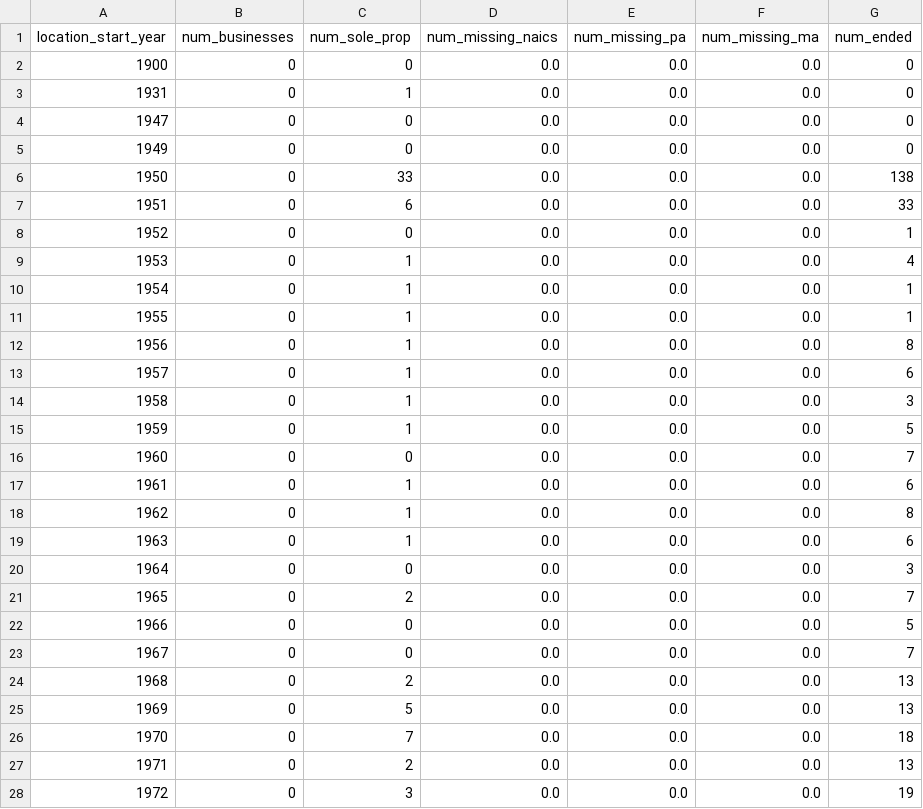
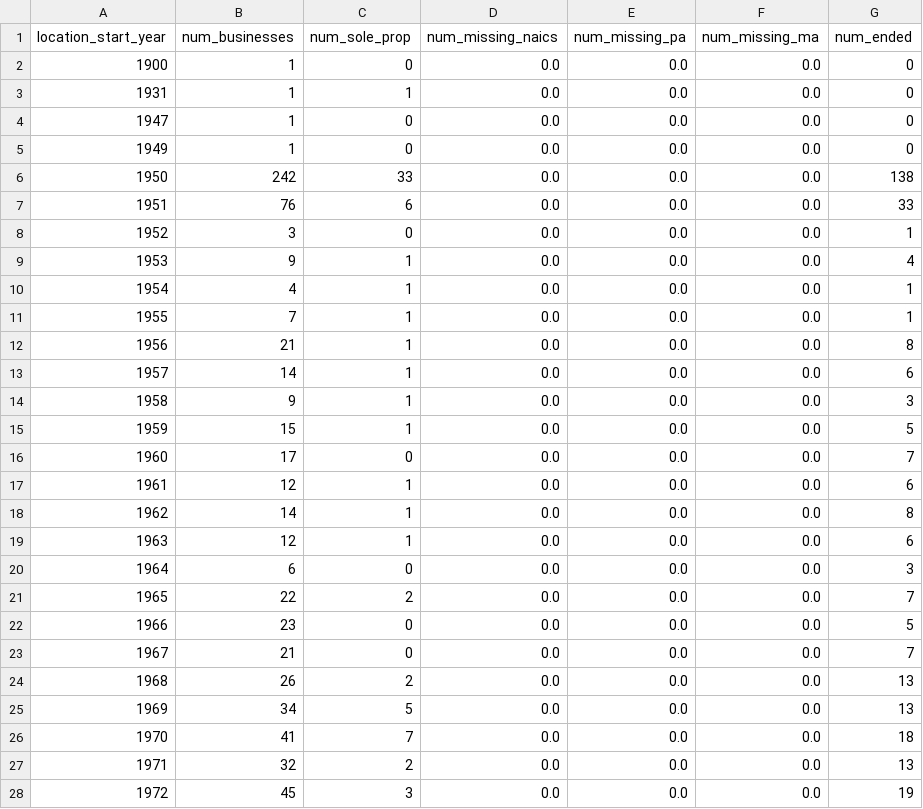
Before and after one commit to jfish-fishj/boring_cities, a CSV file: qc/baton_rouge_start_year_agg.csv, drawn as a sheet; only a part is shown; the diff covers the shown part only.

```diff
--- a/qc/baton_rouge_start_year_agg.csv
+++ b/qc/baton_rouge_start_year_agg.csv
@@ -1,28 +1,28 @@
 location_start_year,num_businesses,num_sole_prop,num_missing_naics,num_missing_pa,num_missing_ma,num_ended
-1900,0,0,0.0,0.0,0.0,0
-1931,0,1,0.0,0.0,0.0,0
-1947,0,0,0.0,0.0,0.0,0
-1949,0,0,0.0,0.0,0.0,0
-1950,0,33,0.0,0.0,0.0,138
-1951,0,6,0.0,0.0,0.0,33
-1952,0,0,0.0,0.0,0.0,1
-1953,0,1,0.0,0.0,0.0,4
-1954,0,1,0.0,0.0,0.0,1
-1955,0,1,0.0,0.0,0.0,1
-1956,0,1,0.0,0.0,0.0,8
-1957,0,1,0.0,0.0,0.0,6
-1958,0,1,0.0,0.0,0.0,3
-1959,0,1,0.0,0.0,0.0,5
-1960,0,0,0.0,0.0,0.0,7
-1961,0,1,0.0,0.0,0.0,6
-1962,0,1,0.0,0.0,0.0,8
-1963,0,1,0.0,0.0,0.0,6
-1964,0,0,0.0,0.0,0.0,3
-1965,0,2,0.0,0.0,0.0,7
-1966,0,0,0.0,0.0,0.0,5
-1967,0,0,0.0,0.0,0.0,7
-1968,0,2,0.0,0.0,0.0,13
-1969,0,5,0.0,0.0,0.0,13
-1970,0,7,0.0,0.0,0.0,18
-1971,0,2,0.0,0.0,0.0,13
-1972,0,3,0.0,0.0,0.0,19
+1900,1,0,0.0,0.0,0.0,0
+1931,1,1,0.0,0.0,0.0,0
+1947,1,0,0.0,0.0,0.0,0
+1949,1,0,0.0,0.0,0.0,0
+1950,242,33,0.0,0.0,0.0,138
+1951,76,6,0.0,0.0,0.0,33
+1952,3,0,0.0,0.0,0.0,1
+1953,9,1,0.0,0.0,0.0,4
+1954,4,1,0.0,0.0,0.0,1
+1955,7,1,0.0,0.0,0.0,1
+1956,21,1,0.0,0.0,0.0,8
+1957,14,1,0.0,0.0,0.0,6
+1958,9,1,0.0,0.0,0.0,3
+1959,15,1,0.0,0.0,0.0,5
+1960,17,0,0.0,0.0,0.0,7
+1961,12,1,0.0,0.0,0.0,6
+1962,14,1,0.0,0.0,0.0,8
+1963,12,1,0.0,0.0,0.0,6
+1964,6,0,0.0,0.0,0.0,3
+1965,22,2,0.0,0.0,0.0,7
+1966,23,0,0.0,0.0,0.0,5
+1967,21,0,0.0,0.0,0.0,7
+1968,26,2,0.0,0.0,0.0,13
+1969,34,5,0.0,0.0,0.0,13
+1970,41,7,0.0,0.0,0.0,18
+1971,32,2,0.0,0.0,0.0,13
+1972,45,3,0.0,0.0,0.0,19
```
Also changed, not shown: 49 edited cells elsewhere in this file, qc/sd_start_year_agg.csv, 22 other files.
